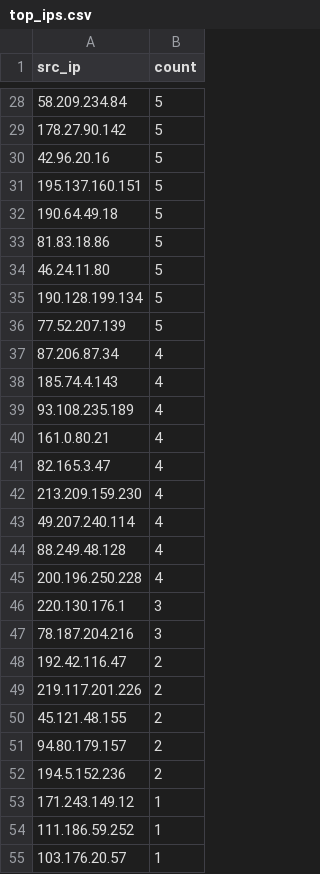
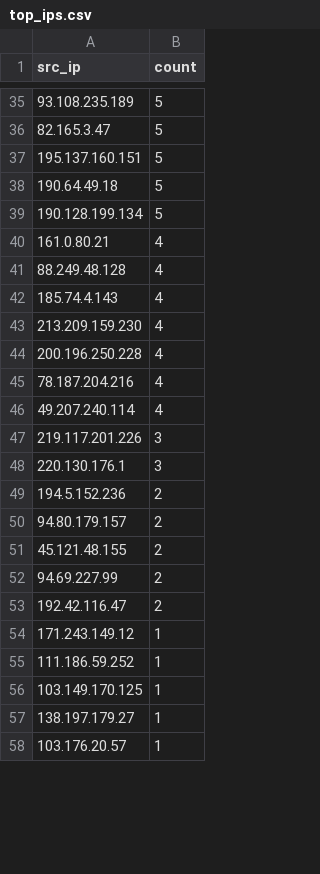
Before and after one commit to Prabhath-de/cowrie-analysis, a CSV file: csv/top_ips.csv, drawn as a sheet; only a part is shown, gaps mark what is left out; the diff covers the shown part only.

```diff
--- a/csv/top_ips.csv
+++ b/csv/top_ips.csv
@@ -28,28 +35,24 @@ src_ip,count
-58.209.234.84,5
-178.27.90.142,5
-42.96.20.16,5
+93.108.235.189,5
+82.165.3.47,5
 195.137.160.151,5
 190.64.49.18,5
-81.83.18.86,5
-46.24.11.80,5
 190.128.199.134,5
-77.52.207.139,5
-87.206.87.34,4
+161.0.80.21,4
+88.249.48.128,4
 185.74.4.143,4
-93.108.235.189,4
-161.0.80.21,4
-82.165.3.47,4
 213.209.159.230,4
+200.196.250.228,4
+78.187.204.216,4
 49.207.240.114,4
-88.249.48.128,4
-200.196.250.228,4
+219.117.201.226,3
 220.130.176.1,3
-78.187.204.216,3
+194.5.152.236,2
+94.80.179.157,2
+45.121.48.155,2
+94.69.227.99,2
 192.42.116.47,2
-219.117.201.226,2
-45.121.48.155,2
-94.80.179.157,2
-194.5.152.236,2
 171.243.149.12,1
 111.186.59.252,1
+103.149.170.125,1
+138.197.179.27,1
 103.176.20.57,1
```
Also changed, not shown: 12 added rows, 6 removed rows and 14 edited cells elsewhere in this file, csv/countries.csv, csv/passwords.csv, 9 other files.
